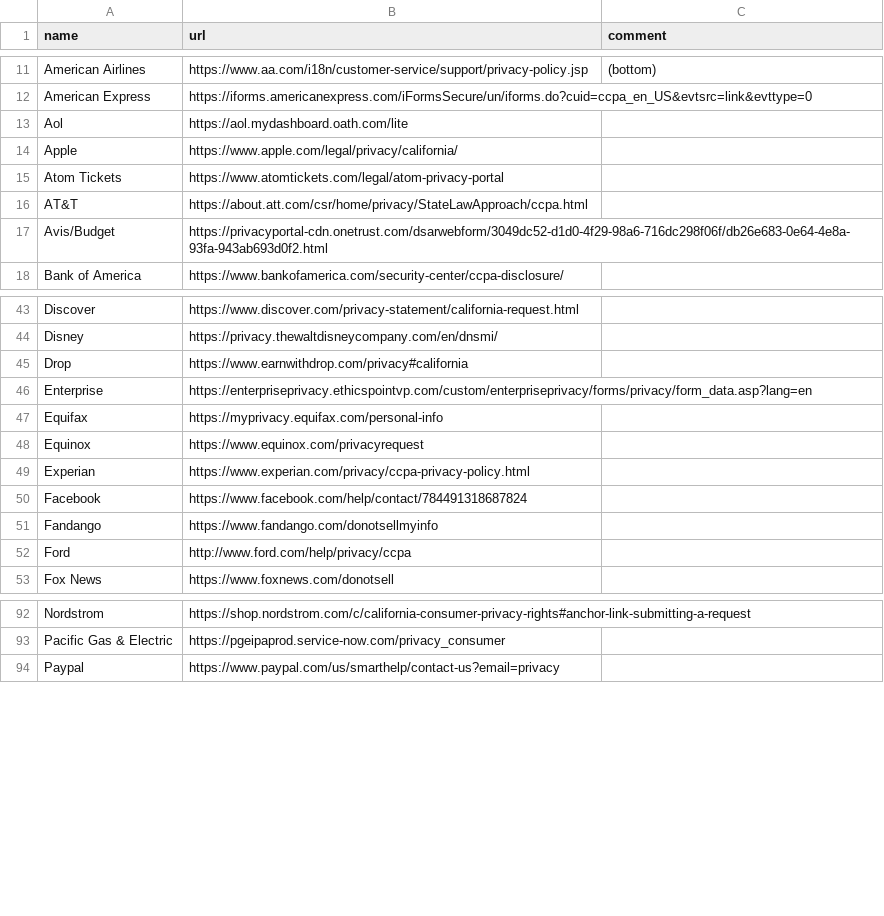
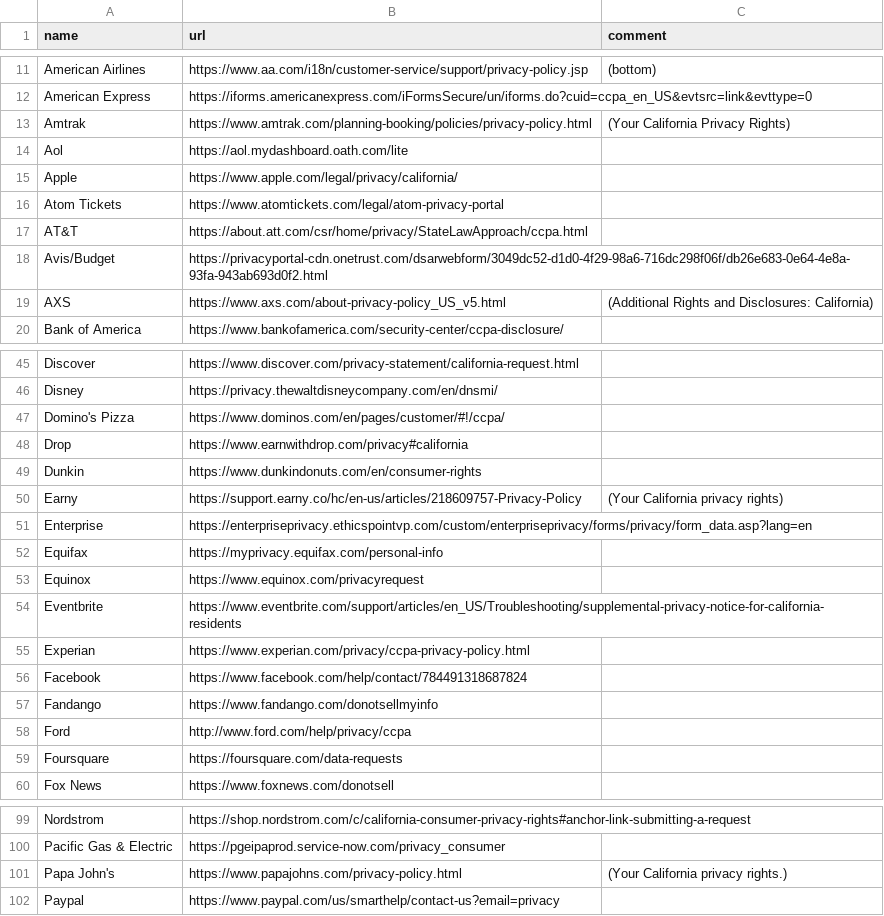
Before and after one commit to caprivacy/caprivacy, a CSV file: _data/companies.csv, drawn as a sheet; only a part is shown, gaps mark what is left out; the diff covers the shown part only; the diff names each change by its address in the sheet, - before the commit and + after, or states it on an @@ line.

Commit message:
Update companies.csv

```diff
--- a/_data/companies.csv
+++ b/_data/companies.csv
+row 13: Amtrak | https://www.amtrak.com/planning-booking/policies/privacy-policy.html | (Your California Privacy Rights)
+row 19: AXS | https://www.axs.com/about-privacy-policy_US_v5.html | (Additional Rights and Disclosures: California)
+row 47: Domino's Pizza | https://www.dominos.com/en/pages/customer/#!/ccpa/
+row 49: Dunkin | https://www.dunkindonuts.com/en/consumer-rights
+row 50: Earny | https://support.earny.co/hc/en-us/articles/218609757-Privacy-Policy | (Your California privacy rights)
+row 54: Eventbrite | https://www.eventbrite.com/support/articles/en_US/Troubleshooting/supplemental-privacy-notice-for-california-residents
+row 59: Foursquare | https://foursquare.com/data-requests
+row 101: Papa John's | https://www.papajohns.com/privacy-policy.html | (Your California privacy rights.)
```
Also changed, not shown: 1 added row elsewhere in this file.
